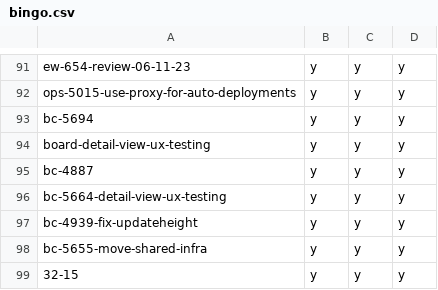
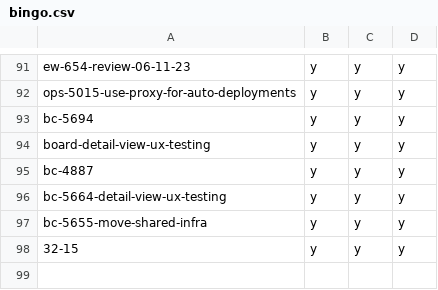
Before and after one commit to hpi-schul-cloud/dof_bingo, a CSV file: bingo.csv, drawn as a sheet; only a part is shown, gaps mark what is left out.

Commit message:
removed bc-4939-fix-updateheight on behalf of tbd

```diff
--- a/bingo.csv
+++ b/bingo.csv
@@ -96,3 +96,2 @@ bc-4887,y,y,y
 bc-5664-detail-view-ux-testing,y,y,y
-bc-4939-fix-updateheight,y,y,y
 bc-5655-move-shared-infra,y,y,y
```
